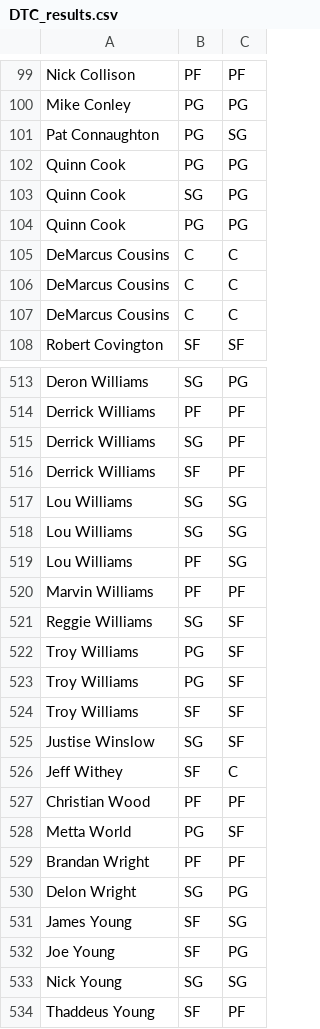
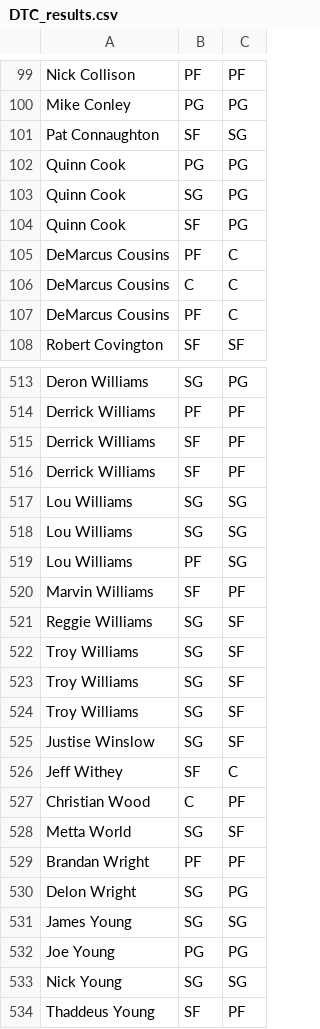
Before and after one commit to OneZeroBeatz/NBAPlayersPositionPredicition, a CSV file: DTC_results.csv, drawn as a sheet; only a part is shown, gaps mark what is left out; the diff covers the shown part only.

```diff
--- a/DTC_results.csv
+++ b/DTC_results.csv
@@ -100,9 +100,9 @@ Nick Collison,PF,PF
 Mike Conley,PG,PG
-Pat Connaughton,PG,SG
+Pat Connaughton,SF,SG
 Quinn Cook,PG,PG
 Quinn Cook,SG,PG
-Quinn Cook,PG,PG
+Quinn Cook,SF,PG
+DeMarcus Cousins,PF,C
 DeMarcus Cousins,C,C
-DeMarcus Cousins,C,C
-DeMarcus Cousins,C,C
+DeMarcus Cousins,PF,C
 Robert Covington,SF,SF
@@ -514,3 +514,3 @@ Deron Williams,SG,PG
 Derrick Williams,PF,PF
-Derrick Williams,SG,PF
+Derrick Williams,SF,PF
 Derrick Williams,SF,PF
@@ -519,15 +519,15 @@ Lou Williams,SG,SG
 Lou Williams,PF,SG
-Marvin Williams,PF,PF
+Marvin Williams,SF,PF
 Reggie Williams,SG,SF
-Troy Williams,PG,SF
-Troy Williams,PG,SF
-Troy Williams,SF,SF
+Troy Williams,SG,SF
+Troy Williams,SG,SF
+Troy Williams,SG,SF
 Justise Winslow,SG,SF
 Jeff Withey,SF,C
-Christian Wood,PF,PF
-Metta World,PG,SF
+Christian Wood,C,PF
+Metta World,SG,SF
 Brandan Wright,PF,PF
 Delon Wright,SG,PG
-James Young,SF,SG
-Joe Young,SF,PG
+James Young,SG,SG
+Joe Young,PG,PG
 Nick Young,SG,SG
```
Also changed, not shown: 2 added rows, 2 removed rows, 1 moved row and 62 edited cells elsewhere in this file, KNN_results.csv, RFC_results.csv, 5 other files.
